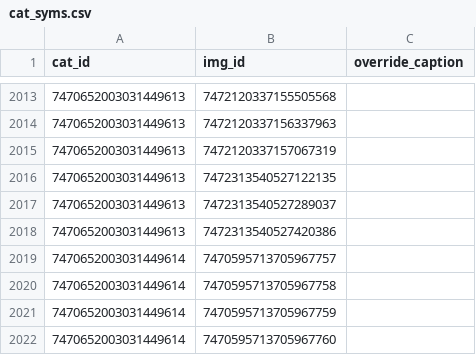
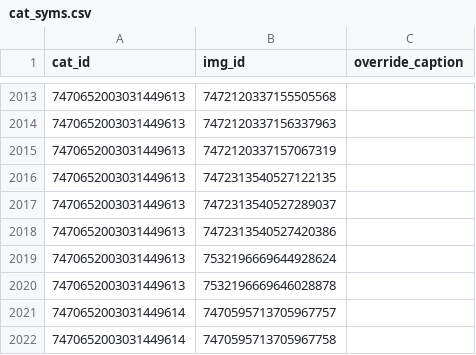
Before and after one commit to goldstargloww/aacil, a CSV file: site/database/cat_syms.csv, drawn as a sheet; only a part is shown, gaps mark what is left out; the shorter side is filled out with more unchanged rows; the diff names each change by its address in the sheet, - before the commit and + after, or states it on an @@ line.

```diff
--- a/site/database/cat_syms.csv
+++ b/site/database/cat_syms.csv
+row 2019: 7470652003031449613 | 7532196669644928624
+row 2020: 7470652003031449613 | 7532196669646028878
```
Also changed, not shown: site/database/sym_artists.csv, 4 other files.
